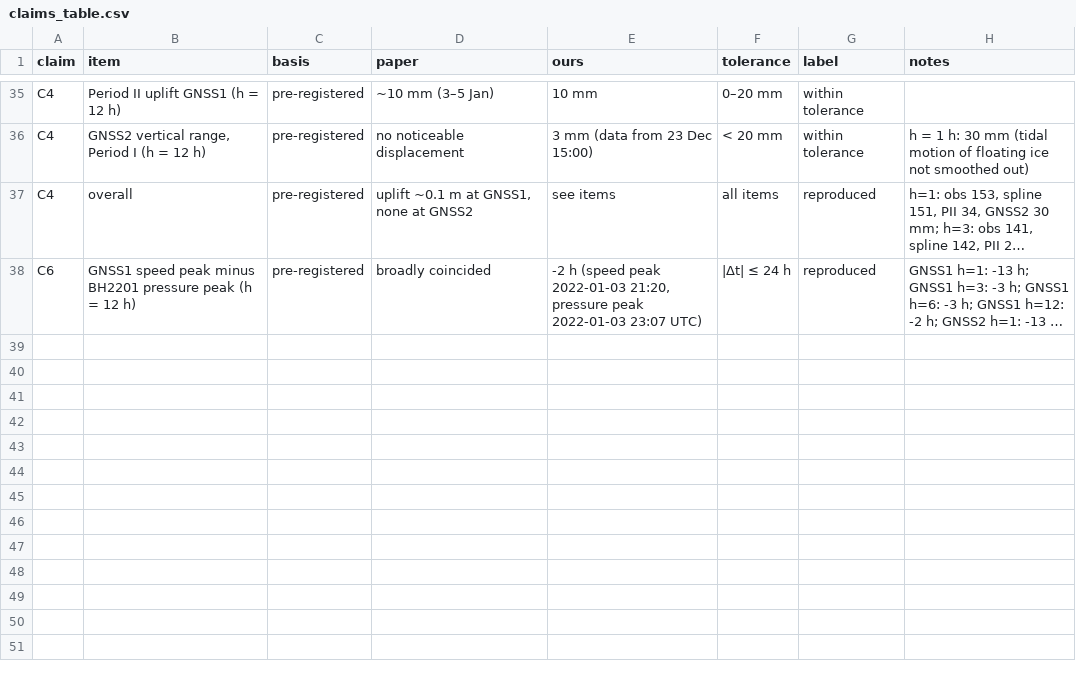
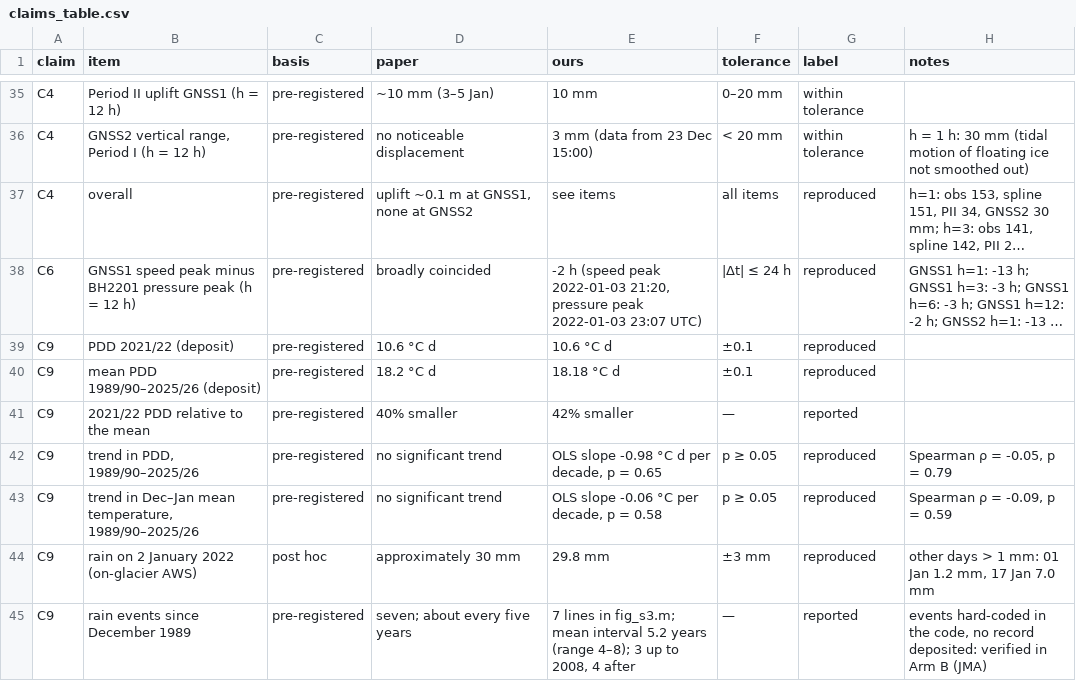
Before and after one commit to annefou/langhovde-meltwater-replication, a CSV file: results/claims_table.csv, drawn as a sheet; only a part is shown, gaps mark what is left out; long unchanged cells end in …; the diff names each change by its address in the sheet, - before the commit and + after, or states it on an @@ line.

Commit message:
Arm A step 5: climate context (C9), figures, end-to-end pipeline
- C9: PDD 10.6 / 18.18 reproduced; no trend in PDD (p = 0.65) or Dec-Jan
  mean temperature (p = 0.58); 29.8 mm rain on 2 Jan from the AWS. The
  seven rain events are hard-coded in fig_s3.m with no record deposited:
  recorded as consistent with the authors' list, not independently checked
- 04_figures.py: Fig. 3 analogue as stacked single-axis panels in UTC, and
  C3 speed-up vs smoothing bandwidth
- Snakefile runs 01-04; verified on a fresh copy (pixi install --frozen,
  snakemake, GNSS tests) with an identical claims table

```diff
--- a/results/claims_table.csv
+++ b/results/claims_table.csv
+row 39: C9 | PDD 2021/22 (deposit) | pre-registered | 10.6 °C d | 10.6 °C d | ±0.1 | reproduced
+row 40: C9 | mean PDD 1989/90–2025/26 (deposit) | pre-registered | 18.2 °C d | 18.18 °C d | ±0.1 | reproduced
+row 41: C9 | 2021/22 PDD relative to the mean | pre-registered | 40% smaller | 42% smaller | — | reported
+row 42: C9 | trend in PDD, 1989/90–2025/26 | pre-registered | no significant trend | OLS slope -0.98 °C d per decade, p = 0.65 | p ≥ 0.05 | reproduced | Spearman ρ = -0.05, p = 0.79
+row 43: C9 | trend in Dec–Jan mean temperature, 1989/90–2025/26 | pre-registered | no significant trend | OLS slope -0.06 °C per decade, p = 0.58 | p ≥ 0.05 | reproduced | Spearman ρ = -0.09, p = 0.59
+row 44: C9 | rain on 2 January 2022 (on-glacier AWS) | post hoc | approximately 30 mm | 29.8 mm | ±3 mm | reproduced | other days > 1 mm: 01 Jan 1.2 mm, 17 Jan 7.0 mm
+row 45: C9 | rain events since December 1989 | pre-registered | seven; about every five years | 7 lines in fig_s3.m; mean interval 5.2 years (range 4–8); 3 up to 2008, 4 after | — | reported | events hard-coded in the code, no record deposited: verified in Arm B (JMA)
```
Also changed, not shown: 7 other files.
